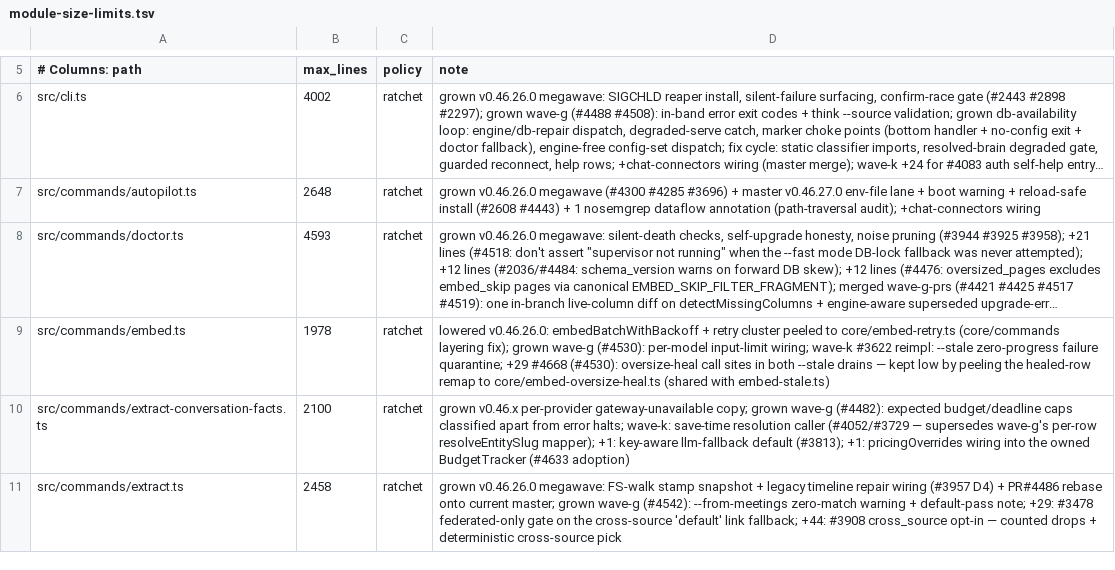
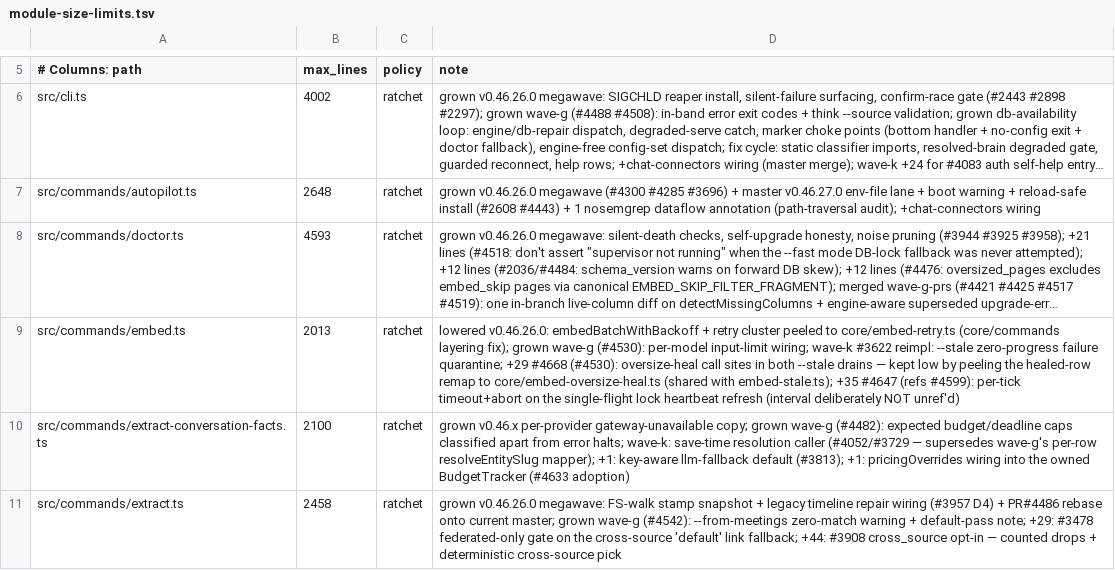
Before and after one commit to armandovargash/gbrain, a TSV file: scripts/module-size-limits.tsv, drawn as a sheet; only a part is shown, gaps mark what is left out; long unchanged cells end in …; the diff names each change by its address in the sheet, - before the commit and + after, or states it on an @@ line.

```diff
--- a/scripts/module-size-limits.tsv
+++ b/scripts/module-size-limits.tsv
-B9 (max_lines): 1978
+B9 (max_lines): 2013
-D9 (note): …(shared with embed-stale.ts)
+D9 (note): …(shared with embed-stale.ts); +35 #4647 (refs #4599): per-tick timeout+abort on the single-flight lock heartbeat refresh (interval deliberately NOT unref'd)
```
Also changed, not shown: 2 other files.
